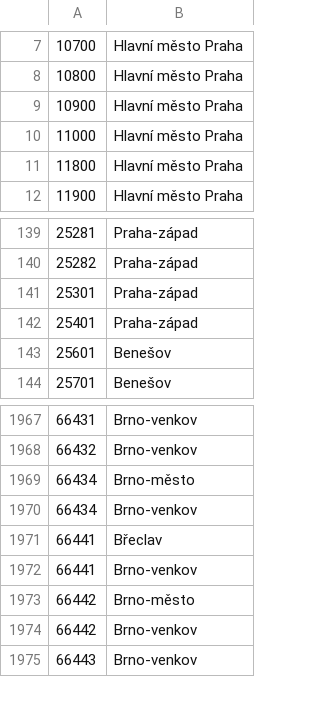
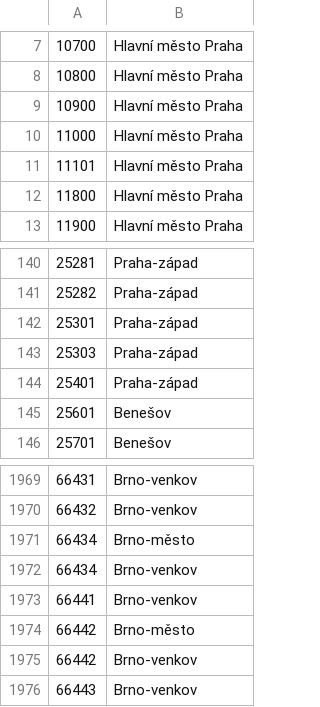
Before and after one commit to JirkaChadima/cz-region-boundaries, a CSV file: data/zip/zip-county.csv, drawn as a sheet; only a part is shown, gaps mark what is left out; removed rows and columns are numbered as before the commit, all else as after; the diff names each change by its address in the sheet, - before the commit and + after, or states it on an @@ line.

```diff
--- a/data/zip/zip-county.csv
+++ b/data/zip/zip-county.csv
+row 11: 11101 | Hlavní město Praha
+row 143: 25303 | Praha-západ
-row 1971: 66441 | Břeclav
```
Also changed, not shown: data/zip/zip-region.csv, 16 other files.
